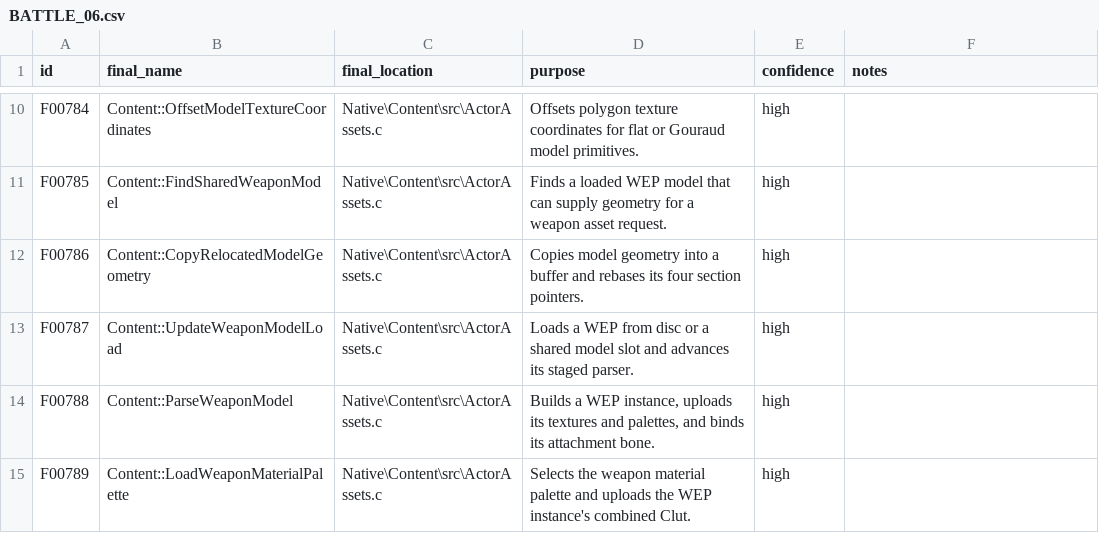
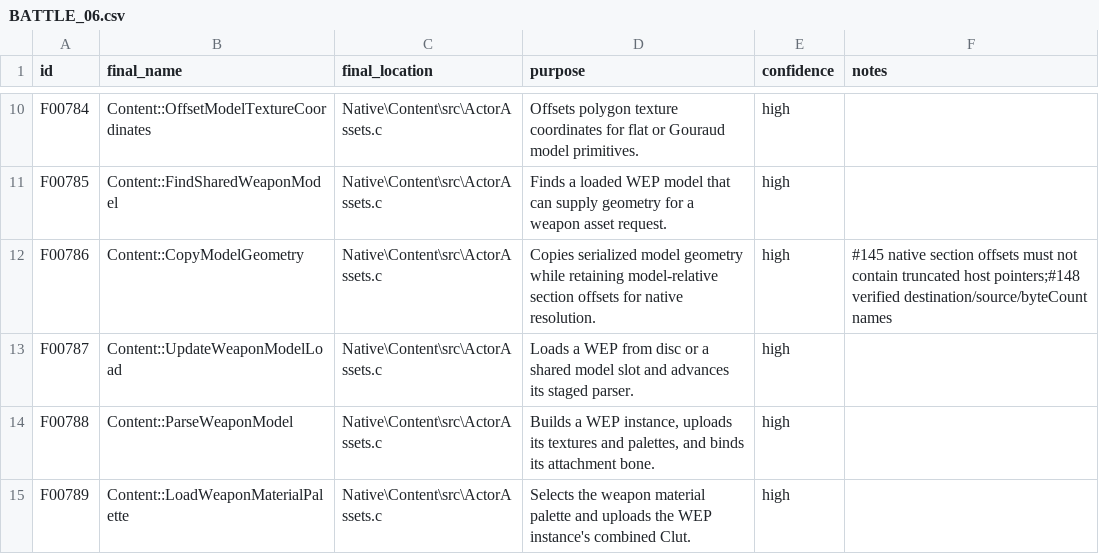
Before and after one commit to JEschete/VS-NativePort, a CSV file: tools/naming/out/BATTLE_06.csv, drawn as a sheet; only a part is shown, gaps mark what is left out.

```diff
--- a/tools/naming/out/BATTLE_06.csv
+++ b/tools/naming/out/BATTLE_06.csv
@@ -11,3 +11,3 @@ F00784,Content::OffsetModelTextureCoordinates,Native\Content\src\ActorAssets.c,O
 F00785,Content::FindSharedWeaponModel,Native\Content\src\ActorAssets.c,Finds a loaded WEP model that can supply geometry for a weapon asset request.,high,
-F00786,Content::CopyRelocatedModelGeometry,Native\Content\src\ActorAssets.c,Copies model geometry into a buffer and rebases its four section pointers.,high,
+F00786,Content::CopyModelGeometry,Native\Content\src\ActorAssets.c,Copies serialized model geometry while retaining model-relative section offsets for native resolution.,high,#145 native section offsets must not contain truncated host pointers;#148 verified destination/source/byteCount names
 F00787,Content::UpdateWeaponModelLoad,Native\Content\src\ActorAssets.c,Loads a WEP from disc or a shared model slot and advances its staged parser.,high,
```
Also changed, not shown: Docs/ledgers/TYPE_LEDGER.csv, 11 other files.
